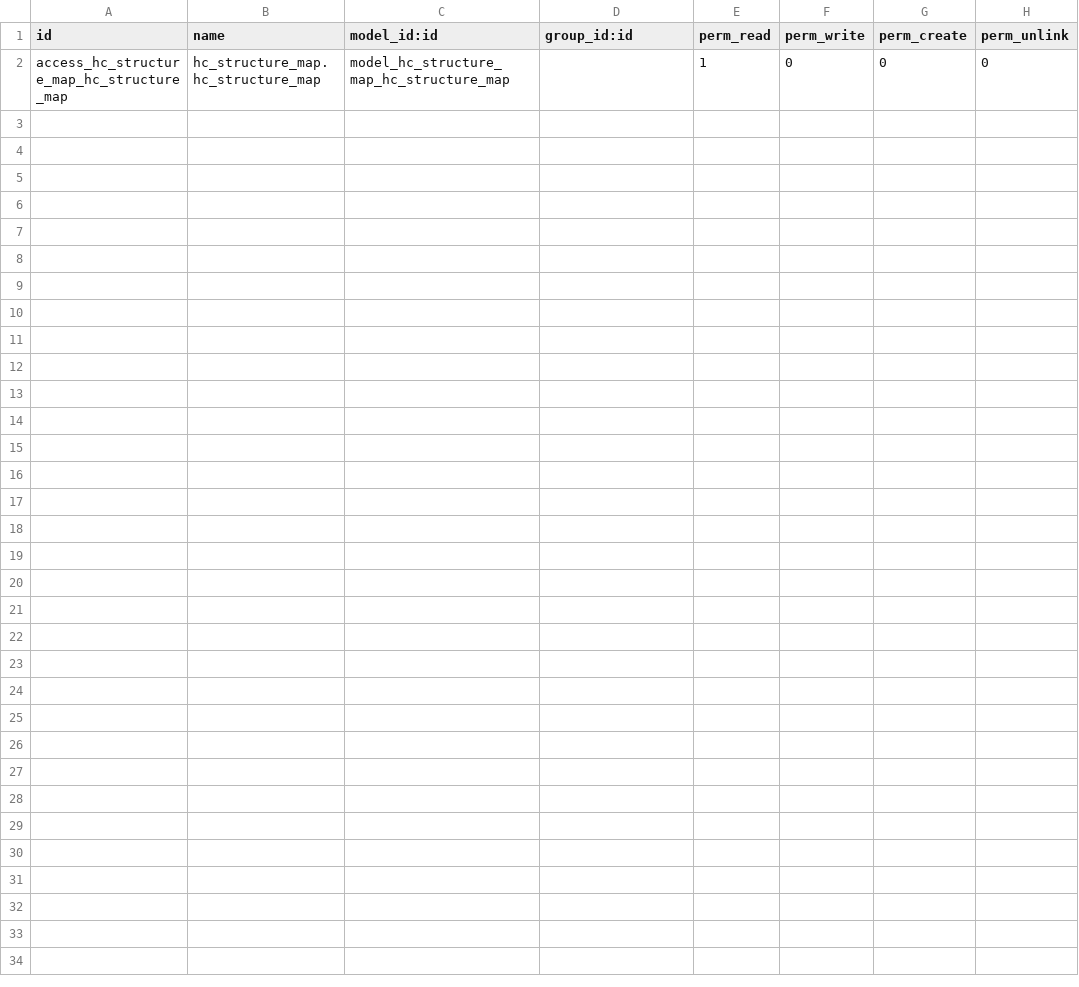
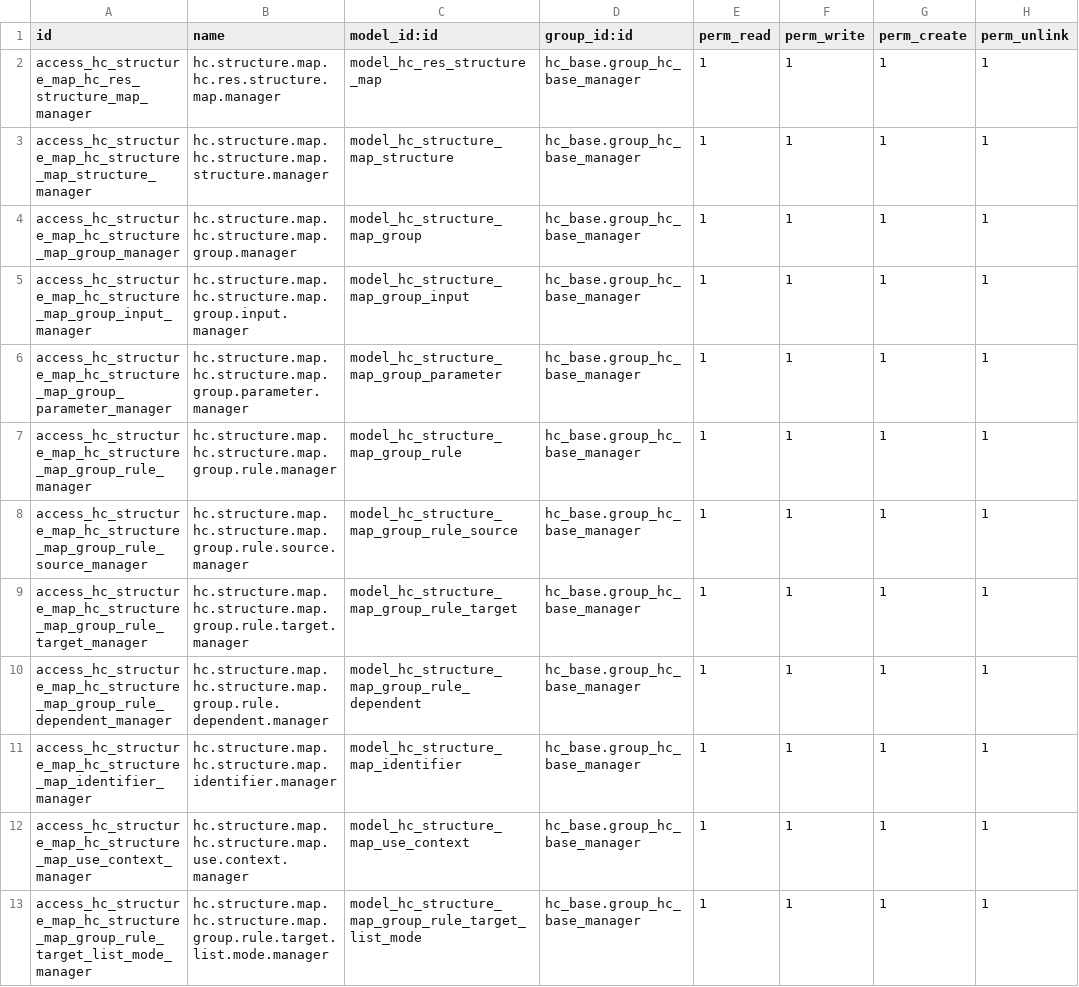
Before and after one commit to LasLabs/odoo-fhir, a CSV file: addons/hc_structure_map/security/ir.model.access.csv, drawn as a sheet; removed rows and columns are numbered as before the commit, all else as after; the diff names each change by its address in the sheet, - before the commit and + after, or states it on an @@ line.

```diff
--- a/addons/hc_structure_map/security/ir.model.access.csv
+++ b/addons/hc_structure_map/security/ir.model.access.csv
-row 2: access_hc_structure_map_hc_structure_map | hc_structure_map.hc_structure_map | model_hc_structure_map_hc_structure_map |  | 1 | 0 | 0 | 0
+row 2: access_hc_structure_map_hc_res_structure_map_manager | hc.structure.map.hc.res.structure.map.manager | model_hc_res_structure_map | hc_base.group_hc_base_manager | 1 | 1 | 1 | 1
+row 3: access_hc_structure_map_hc_structure_map_structure_manager | hc.structure.map.hc.structure.map.structure.manager | model_hc_structure_map_structure | hc_base.group_hc_base_manager | 1 | 1 | 1 | 1
+row 4: access_hc_structure_map_hc_structure_map_group_manager | hc.structure.map.hc.structure.map.group.manager | model_hc_structure_map_group | hc_base.group_hc_base_manager | 1 | 1 | 1 | 1
+row 5: access_hc_structure_map_hc_structure_map_group_input_manager | hc.structure.map.hc.structure.map.group.input.manager | model_hc_structure_map_group_input | hc_base.group_hc_base_manager | 1 | 1 | 1 | 1
+row 6: access_hc_structure_map_hc_structure_map_group_parameter_manager | hc.structure.map.hc.structure.map.group.parameter.manager | model_hc_structure_map_group_parameter | hc_base.group_hc_base_manager | 1 | 1 | 1 | 1
+row 7: access_hc_structure_map_hc_structure_map_group_rule_manager | hc.structure.map.hc.structure.map.group.rule.manager | model_hc_structure_map_group_rule | hc_base.group_hc_base_manager | 1 | 1 | 1 | 1
+row 8: access_hc_structure_map_hc_structure_map_group_rule_source_manager | hc.structure.map.hc.structure.map.group.rule.source.manager | model_hc_structure_map_group_rule_source | hc_base.group_hc_base_manager | 1 | 1 | 1 | 1
+row 9: access_hc_structure_map_hc_structure_map_group_rule_target_manager | hc.structure.map.hc.structure.map.group.rule.target.manager | model_hc_structure_map_group_rule_target | hc_base.group_hc_base_manager | 1 | 1 | 1 | 1
+row 10: access_hc_structure_map_hc_structure_map_group_rule_dependent_manager | hc.structure.map.hc.structure.map.group.rule.dependent.manager | model_hc_structure_map_group_rule_dependent | hc_base.group_hc_base_manager | 1 | 1 | 1 | 1
+row 11: access_hc_structure_map_hc_structure_map_identifier_manager | hc.structure.map.hc.structure.map.identifier.manager | model_hc_structure_map_identifier | hc_base.group_hc_base_manager | 1 | 1 | 1 | 1
+row 12: access_hc_structure_map_hc_structure_map_use_context_manager | hc.structure.map.hc.structure.map.use.context.manager | model_hc_structure_map_use_context | hc_base.group_hc_base_manager | 1 | 1 | 1 | 1
+row 13: access_hc_structure_map_hc_structure_map_group_rule_target_list_mode_manager | hc.structure.map.hc.structure.map.group.rule.target.list.mode.manager | model_hc_structure_map_group_rule_target_list_mode | hc_base.group_hc_base_manager | 1 | 1 | 1 | 1
```
Also changed, not shown: 8 other files.
